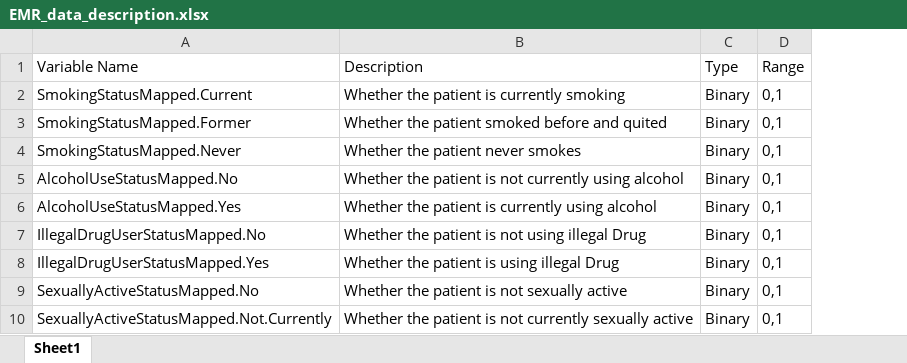
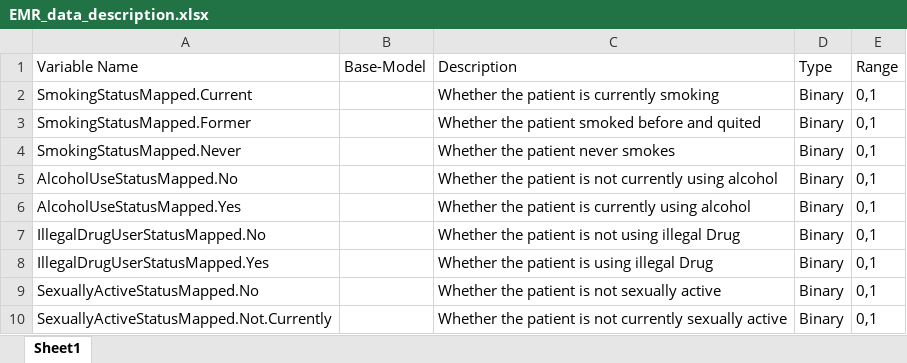
Before and after one commit to lemaslab/ehr-preeclampsia-model, an Excel workbook: documents/datadictionary/EMR_data_description.xlsx, sheet Sheet1, drawn as a sheet; only a part is shown; values as stored, in another font and other column widths than the file's, no borders; the diff names each change by its address in the sheet, - before the commit and + after, or states it on an @@ line.

Commit message:
analaysis ready data completed!

```diff
--- a/documents/datadictionary/EMR_data_description.xlsx (sheet Sheet1)
+++ b/documents/datadictionary/EMR_data_description.xlsx (sheet Sheet1)
+column B (Base-Model), empty
```
Also changed, not shown: 1 other file.
